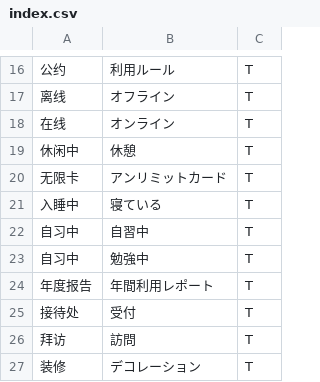
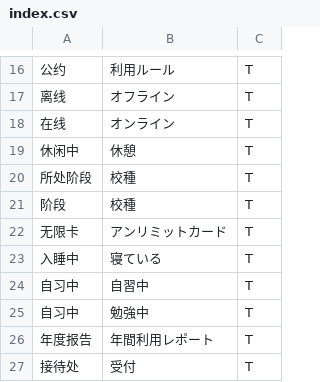
Before and after one commit to cliulang/intl-text, a CSV file: index.csv, drawn as a sheet; only a part is shown, gaps mark what is left out; the shorter side is filled out with more unchanged rows; the diff names each change by its address in the sheet, - before the commit and + after, or states it on an @@ line.

```diff
--- a/index.csv
+++ b/index.csv
+row 20: 所处阶段 | 校種 | T
+row 21: 阶段 | 校種 | T
```
Also changed, not shown: 1 other file.
